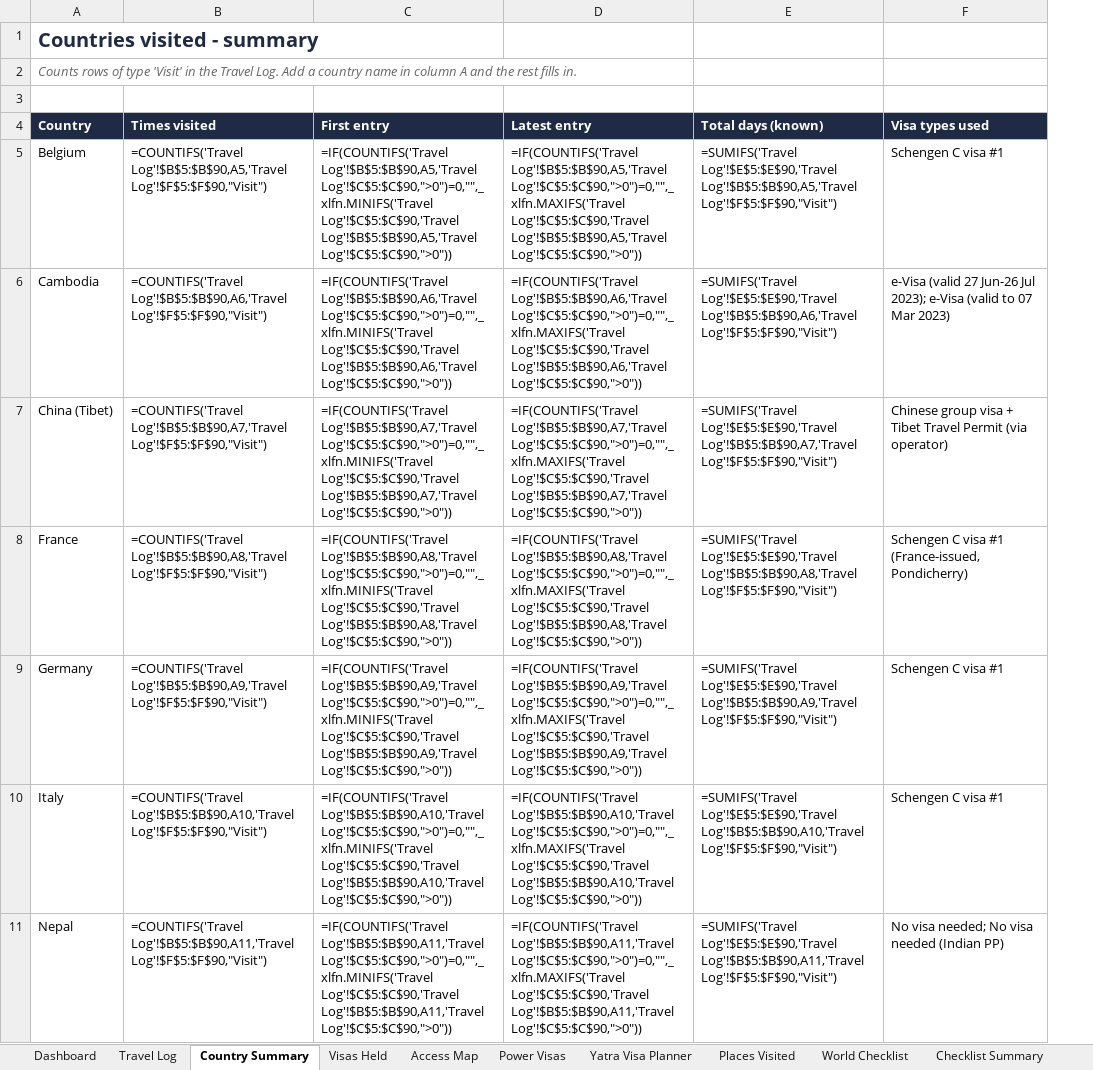
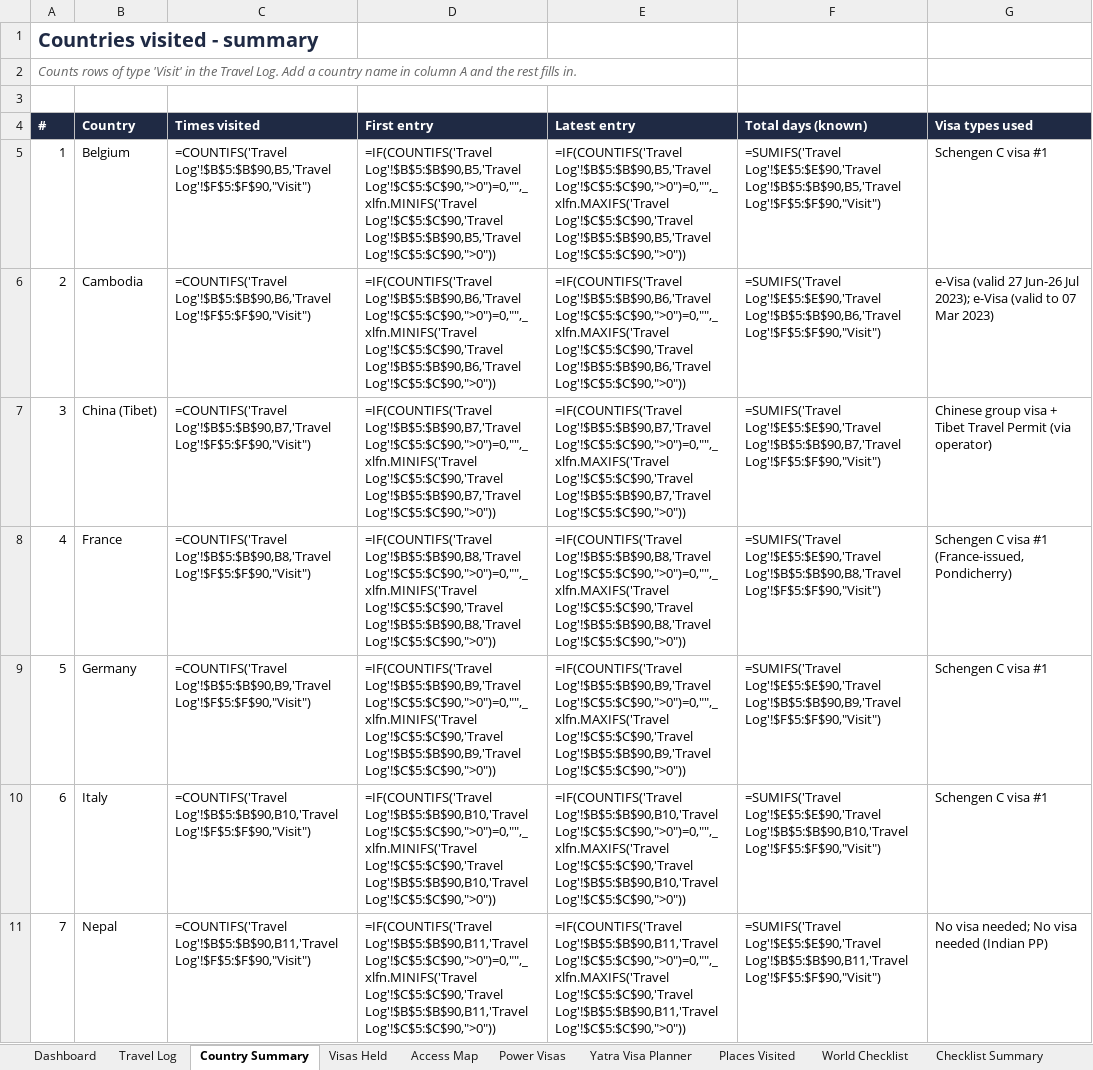
Before and after one commit to mkcdasa/YatraContentSeptember2026, an Excel workbook: docs/visa-travel/MKCD_Visa_Travel_Tracker.xlsx, sheet Country Summary, drawn as a sheet; only a part is shown; values as stored, in another font and other column widths than the file's, no borders; formulas without a stored value are shown as written; addresses are those after the commit; the diff covers the shown part only; the diff names each change by its address in the sheet, - before the commit and + after, or states it on an @@ line.

```diff
--- a/docs/visa-travel/MKCD_Visa_Travel_Tracker.xlsx (sheet Country Summary)
+++ b/docs/visa-travel/MKCD_Visa_Travel_Tracker.xlsx (sheet Country Summary)
+column A (#), rows 1-2: Countries visited - summary | Counts rows of type 'Visit' in the Travel Log. Add a country name in column A and the rest fills in.; rows 5-11: 1 | 2 | 3 | 4 | 5 | 6 | 7
-B1 (Country): Countries visited - summary
+B1 (Country): (empty)
-B2 (Country): Counts rows of type 'Visit' in the Travel Log. Add a country name in column A and the rest fills in.
+B2 (Country): (empty)
-C5 (Times visited): =COUNTIFS('Travel Log'!$B$5:$B$90,A5,'Travel Log'!$F$5:$F$90,"Visit")
+C5 (Times visited): =COUNTIFS('Travel Log'!$B$5:$B$90,B5,'Travel Log'!$F$5:$F$90,"Visit")
-D5 (First entry): =IF(COUNTIFS('Travel Log'!$B$5:$B$90,A5,'Travel Log'!$C$5:$C$90,">0")=0,"",_xlfn.MINIFS('Travel Log'!$C$5:$C$90,'Travel Log'!$B$5:$B$90,A5,'Travel Log'!$C$5:$C$90,">0"))
+D5 (First entry): =IF(COUNTIFS('Travel Log'!$B$5:$B$90,B5,'Travel Log'!$C$5:$C$90,">0")=0,"",_xlfn.MINIFS('Travel Log'!$C$5:$C$90,'Travel Log'!$B$5:$B$90,B5,'Travel Log'!$C$5:$C$90,">0"))
-E5 (Latest entry): =IF(COUNTIFS('Travel Log'!$B$5:$B$90,A5,'Travel Log'!$C$5:$C$90,">0")=0,"",_xlfn.MAXIFS('Travel Log'!$C$5:$C$90,'Travel Log'!$B$5:$B$90,A5,'Travel Log'!$C$5:$C$90,">0"))
+E5 (Latest entry): =IF(COUNTIFS('Travel Log'!$B$5:$B$90,B5,'Travel Log'!$C$5:$C$90,">0")=0,"",_xlfn.MAXIFS('Travel Log'!$C$5:$C$90,'Travel Log'!$B$5:$B$90,B5,'Travel Log'!$C$5:$C$90,">0"))
-F5 (Total days (known)): =SUMIFS('Travel Log'!$E$5:$E$90,'Travel Log'!$B$5:$B$90,A5,'Travel Log'!$F$5:$F$90,"Visit")
+F5 (Total days (known)): =SUMIFS('Travel Log'!$E$5:$E$90,'Travel Log'!$B$5:$B$90,B5,'Travel Log'!$F$5:$F$90,"Visit")
-C6 (Times visited): =COUNTIFS('Travel Log'!$B$5:$B$90,A6,'Travel Log'!$F$5:$F$90,"Visit")
+C6 (Times visited): =COUNTIFS('Travel Log'!$B$5:$B$90,B6,'Travel Log'!$F$5:$F$90,"Visit")
-D6 (First entry): =IF(COUNTIFS('Travel Log'!$B$5:$B$90,A6,'Travel Log'!$C$5:$C$90,">0")=0,"",_xlfn.MINIFS('Travel Log'!$C$5:$C$90,'Travel Log'!$B$5:$B$90,A6,'Travel Log'!$C$5:$C$90,">0"))
+D6 (First entry): =IF(COUNTIFS('Travel Log'!$B$5:$B$90,B6,'Travel Log'!$C$5:$C$90,">0")=0,"",_xlfn.MINIFS('Travel Log'!$C$5:$C$90,'Travel Log'!$B$5:$B$90,B6,'Travel Log'!$C$5:$C$90,">0"))
-E6 (Latest entry): =IF(COUNTIFS('Travel Log'!$B$5:$B$90,A6,'Travel Log'!$C$5:$C$90,">0")=0,"",_xlfn.MAXIFS('Travel Log'!$C$5:$C$90,'Travel Log'!$B$5:$B$90,A6,'Travel Log'!$C$5:$C$90,">0"))
+E6 (Latest entry): =IF(COUNTIFS('Travel Log'!$B$5:$B$90,B6,'Travel Log'!$C$5:$C$90,">0")=0,"",_xlfn.MAXIFS('Travel Log'!$C$5:$C$90,'Travel Log'!$B$5:$B$90,B6,'Travel Log'!$C$5:$C$90,">0"))
-F6 (Total days (known)): =SUMIFS('Travel Log'!$E$5:$E$90,'Travel Log'!$B$5:$B$90,A6,'Travel Log'!$F$5:$F$90,"Visit")
+F6 (Total days (known)): =SUMIFS('Travel Log'!$E$5:$E$90,'Travel Log'!$B$5:$B$90,B6,'Travel Log'!$F$5:$F$90,"Visit")
-C7 (Times visited): =COUNTIFS('Travel Log'!$B$5:$B$90,A7,'Travel Log'!$F$5:$F$90,"Visit")
+C7 (Times visited): =COUNTIFS('Travel Log'!$B$5:$B$90,B7,'Travel Log'!$F$5:$F$90,"Visit")
-D7 (First entry): =IF(COUNTIFS('Travel Log'!$B$5:$B$90,A7,'Travel Log'!$C$5:$C$90,">0")=0,"",_xlfn.MINIFS('Travel Log'!$C$5:$C$90,'Travel Log'!$B$5:$B$90,A7,'Travel Log'!$C$5:$C$90,">0"))
+D7 (First entry): =IF(COUNTIFS('Travel Log'!$B$5:$B$90,B7,'Travel Log'!$C$5:$C$90,">0")=0,"",_xlfn.MINIFS('Travel Log'!$C$5:$C$90,'Travel Log'!$B$5:$B$90,B7,'Travel Log'!$C$5:$C$90,">0"))
-E7 (Latest entry): =IF(COUNTIFS('Travel Log'!$B$5:$B$90,A7,'Travel Log'!$C$5:$C$90,">0")=0,"",_xlfn.MAXIFS('Travel Log'!$C$5:$C$90,'Travel Log'!$B$5:$B$90,A7,'Travel Log'!$C$5:$C$90,">0"))
+E7 (Latest entry): =IF(COUNTIFS('Travel Log'!$B$5:$B$90,B7,'Travel Log'!$C$5:$C$90,">0")=0,"",_xlfn.MAXIFS('Travel Log'!$C$5:$C$90,'Travel Log'!$B$5:$B$90,B7,'Travel Log'!$C$5:$C$90,">0"))
-F7 (Total days (known)): =SUMIFS('Travel Log'!$E$5:$E$90,'Travel Log'!$B$5:$B$90,A7,'Travel Log'!$F$5:$F$90,"Visit")
+F7 (Total days (known)): =SUMIFS('Travel Log'!$E$5:$E$90,'Travel Log'!$B$5:$B$90,B7,'Travel Log'!$F$5:$F$90,"Visit")
-C8 (Times visited): =COUNTIFS('Travel Log'!$B$5:$B$90,A8,'Travel Log'!$F$5:$F$90,"Visit")
+C8 (Times visited): =COUNTIFS('Travel Log'!$B$5:$B$90,B8,'Travel Log'!$F$5:$F$90,"Visit")
-D8 (First entry): =IF(COUNTIFS('Travel Log'!$B$5:$B$90,A8,'Travel Log'!$C$5:$C$90,">0")=0,"",_xlfn.MINIFS('Travel Log'!$C$5:$C$90,'Travel Log'!$B$5:$B$90,A8,'Travel Log'!$C$5:$C$90,">0"))
+D8 (First entry): =IF(COUNTIFS('Travel Log'!$B$5:$B$90,B8,'Travel Log'!$C$5:$C$90,">0")=0,"",_xlfn.MINIFS('Travel Log'!$C$5:$C$90,'Travel Log'!$B$5:$B$90,B8,'Travel Log'!$C$5:$C$90,">0"))
-E8 (Latest entry): =IF(COUNTIFS('Travel Log'!$B$5:$B$90,A8,'Travel Log'!$C$5:$C$90,">0")=0,"",_xlfn.MAXIFS('Travel Log'!$C$5:$C$90,'Travel Log'!$B$5:$B$90,A8,'Travel Log'!$C$5:$C$90,">0"))
+E8 (Latest entry): =IF(COUNTIFS('Travel Log'!$B$5:$B$90,B8,'Travel Log'!$C$5:$C$90,">0")=0,"",_xlfn.MAXIFS('Travel Log'!$C$5:$C$90,'Travel Log'!$B$5:$B$90,B8,'Travel Log'!$C$5:$C$90,">0"))
-F8 (Total days (known)): =SUMIFS('Travel Log'!$E$5:$E$90,'Travel Log'!$B$5:$B$90,A8,'Travel Log'!$F$5:$F$90,"Visit")
+F8 (Total days (known)): =SUMIFS('Travel Log'!$E$5:$E$90,'Travel Log'!$B$5:$B$90,B8,'Travel Log'!$F$5:$F$90,"Visit")
-C9 (Times visited): =COUNTIFS('Travel Log'!$B$5:$B$90,A9,'Travel Log'!$F$5:$F$90,"Visit")
+C9 (Times visited): =COUNTIFS('Travel Log'!$B$5:$B$90,B9,'Travel Log'!$F$5:$F$90,"Visit")
-D9 (First entry): =IF(COUNTIFS('Travel Log'!$B$5:$B$90,A9,'Travel Log'!$C$5:$C$90,">0")=0,"",_xlfn.MINIFS('Travel Log'!$C$5:$C$90,'Travel Log'!$B$5:$B$90,A9,'Travel Log'!$C$5:$C$90,">0"))
+D9 (First entry): =IF(COUNTIFS('Travel Log'!$B$5:$B$90,B9,'Travel Log'!$C$5:$C$90,">0")=0,"",_xlfn.MINIFS('Travel Log'!$C$5:$C$90,'Travel Log'!$B$5:$B$90,B9,'Travel Log'!$C$5:$C$90,">0"))
-E9 (Latest entry): =IF(COUNTIFS('Travel Log'!$B$5:$B$90,A9,'Travel Log'!$C$5:$C$90,">0")=0,"",_xlfn.MAXIFS('Travel Log'!$C$5:$C$90,'Travel Log'!$B$5:$B$90,A9,'Travel Log'!$C$5:$C$90,">0"))
+E9 (Latest entry): =IF(COUNTIFS('Travel Log'!$B$5:$B$90,B9,'Travel Log'!$C$5:$C$90,">0")=0,"",_xlfn.MAXIFS('Travel Log'!$C$5:$C$90,'Travel Log'!$B$5:$B$90,B9,'Travel Log'!$C$5:$C$90,">0"))
-F9 (Total days (known)): =SUMIFS('Travel Log'!$E$5:$E$90,'Travel Log'!$B$5:$B$90,A9,'Travel Log'!$F$5:$F$90,"Visit")
+F9 (Total days (known)): =SUMIFS('Travel Log'!$E$5:$E$90,'Travel Log'!$B$5:$B$90,B9,'Travel Log'!$F$5:$F$90,"Visit")
-C10 (Times visited): =COUNTIFS('Travel Log'!$B$5:$B$90,A10,'Travel Log'!$F$5:$F$90,"Visit")
+C10 (Times visited): =COUNTIFS('Travel Log'!$B$5:$B$90,B10,'Travel Log'!$F$5:$F$90,"Visit")
-D10 (First entry): =IF(COUNTIFS('Travel Log'!$B$5:$B$90,A10,'Travel Log'!$C$5:$C$90,">0")=0,"",_xlfn.MINIFS('Travel Log'!$C$5:$C$90,'Travel Log'!$B$5:$B$90,A10,'Travel Log'!$C$5:$C$90,">0"))
+D10 (First entry): =IF(COUNTIFS('Travel Log'!$B$5:$B$90,B10,'Travel Log'!$C$5:$C$90,">0")=0,"",_xlfn.MINIFS('Travel Log'!$C$5:$C$90,'Travel Log'!$B$5:$B$90,B10,'Travel Log'!$C$5:$C$90,">0"))
-E10 (Latest entry): =IF(COUNTIFS('Travel Log'!$B$5:$B$90,A10,'Travel Log'!$C$5:$C$90,">0")=0,"",_xlfn.MAXIFS('Travel Log'!$C$5:$C$90,'Travel Log'!$B$5:$B$90,A10,'Travel Log'!$C$5:$C$90,">0"))
+E10 (Latest entry): =IF(COUNTIFS('Travel Log'!$B$5:$B$90,B10,'Travel Log'!$C$5:$C$90,">0")=0,"",_xlfn.MAXIFS('Travel Log'!$C$5:$C$90,'Travel Log'!$B$5:$B$90,B10,'Travel Log'!$C$5:$C$90,">0"))
-F10 (Total days (known)): =SUMIFS('Travel Log'!$E$5:$E$90,'Travel Log'!$B$5:$B$90,A10,'Travel Log'!$F$5:$F$90,"Visit")
+F10 (Total days (known)): =SUMIFS('Travel Log'!$E$5:$E$90,'Travel Log'!$B$5:$B$90,B10,'Travel Log'!$F$5:$F$90,"Visit")
-C11 (Times visited): =COUNTIFS('Travel Log'!$B$5:$B$90,A11,'Travel Log'!$F$5:$F$90,"Visit")
+C11 (Times visited): =COUNTIFS('Travel Log'!$B$5:$B$90,B11,'Travel Log'!$F$5:$F$90,"Visit")
-D11 (First entry): =IF(COUNTIFS('Travel Log'!$B$5:$B$90,A11,'Travel Log'!$C$5:$C$90,">0")=0,"",_xlfn.MINIFS('Travel Log'!$C$5:$C$90,'Travel Log'!$B$5:$B$90,A11,'Travel Log'!$C$5:$C$90,">0"))
+D11 (First entry): =IF(COUNTIFS('Travel Log'!$B$5:$B$90,B11,'Travel Log'!$C$5:$C$90,">0")=0,"",_xlfn.MINIFS('Travel Log'!$C$5:$C$90,'Travel Log'!$B$5:$B$90,B11,'Travel Log'!$C$5:$C$90,">0"))
-E11 (Latest entry): =IF(COUNTIFS('Travel Log'!$B$5:$B$90,A11,'Travel Log'!$C$5:$C$90,">0")=0,"",_xlfn.MAXIFS('Travel Log'!$C$5:$C$90,'Travel Log'!$B$5:$B$90,A11,'Travel Log'!$C$5:$C$90,">0"))
+E11 (Latest entry): =IF(COUNTIFS('Travel Log'!$B$5:$B$90,B11,'Travel Log'!$C$5:$C$90,">0")=0,"",_xlfn.MAXIFS('Travel Log'!$C$5:$C$90,'Travel Log'!$B$5:$B$90,B11,'Travel Log'!$C$5:$C$90,">0"))
-F11 (Total days (known)): =SUMIFS('Travel Log'!$E$5:$E$90,'Travel Log'!$B$5:$B$90,A11,'Travel Log'!$F$5:$F$90,"Visit")
+F11 (Total days (known)): =SUMIFS('Travel Log'!$E$5:$E$90,'Travel Log'!$B$5:$B$90,B11,'Travel Log'!$F$5:$F$90,"Visit")
```
Also changed, not shown: 1 added row, 1 removed row, 33 edited cells and merged cells elsewhere in this sheet, sheet World Checklist, sheet Checklist Summary, sheet Visas Held, sheet Access Map, sheet Power Visas, sheet Dashboard, 3 more sheets, 2 other files.
